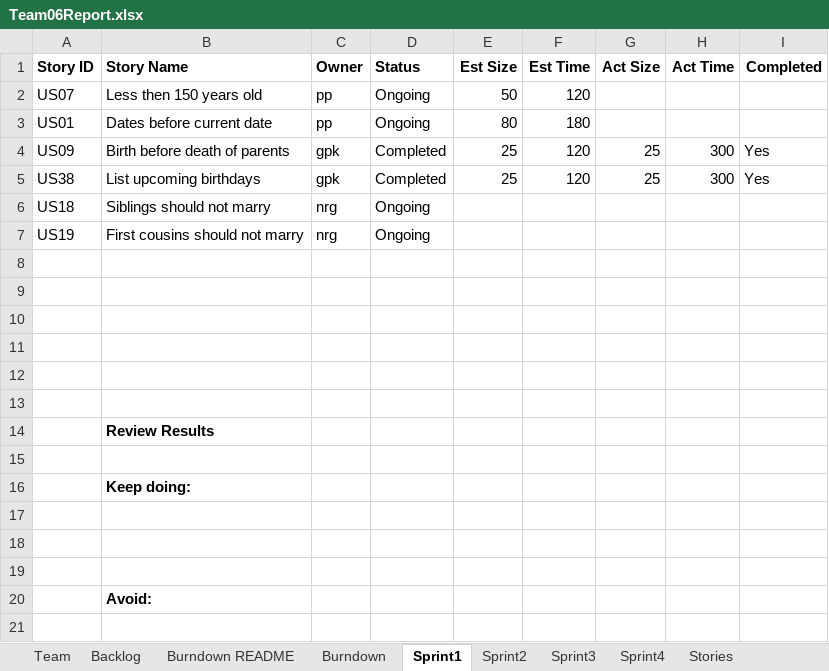
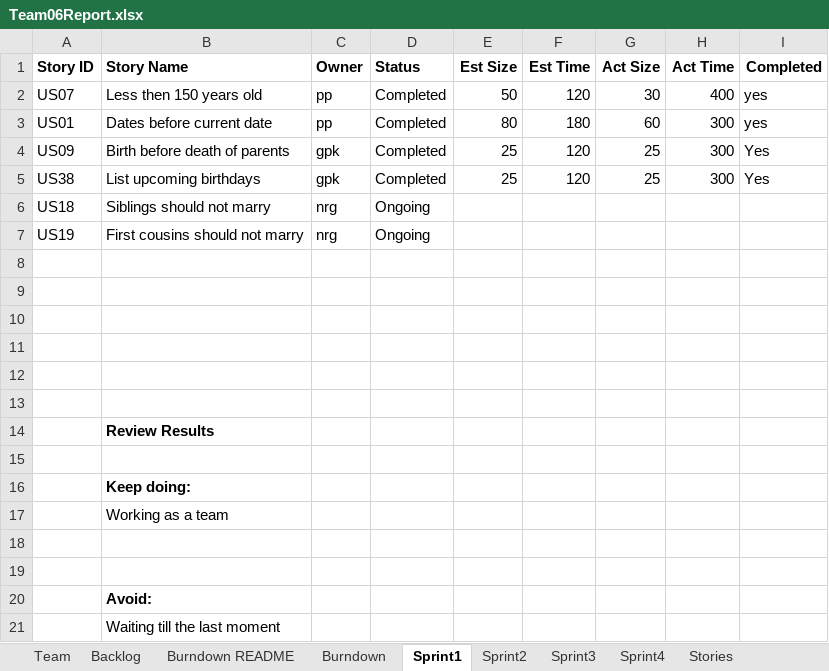
Before and after one commit to gauthampkrishnan/cs555tm062022Fall, an Excel workbook: Sprint 2/Team06Report.xlsx, sheet Sprint1, drawn as a sheet; values as stored, in another font and other column widths than the file's, no borders; the diff names each change by its address in the sheet, - before the commit and + after, or states it on an @@ line.

```diff
--- a/Sprint 2/Team06Report.xlsx (sheet Sprint1)
+++ b/Sprint 2/Team06Report.xlsx (sheet Sprint1)
-D2:D3 (Status): Ongoing
+D2:D3 (Status): Completed
-G2 (Act Size): (empty)
+G2 (Act Size): 30
-H2 (Act Time): (empty)
+H2 (Act Time): 400
-I2:I3 (Completed): (empty)
+I2:I3 (Completed): yes
-G3 (Act Size): (empty)
+G3 (Act Size): 60
-H3 (Act Time): (empty)
+H3 (Act Time): 300
-B17 (Story Name): (empty)
+B17 (Story Name): Working as a team
+row 21:  | Waiting till the last moment
```
Also changed, not shown: sheet Sprint2, sheet Sprint3, sheet Backlog, charts or pictures.
